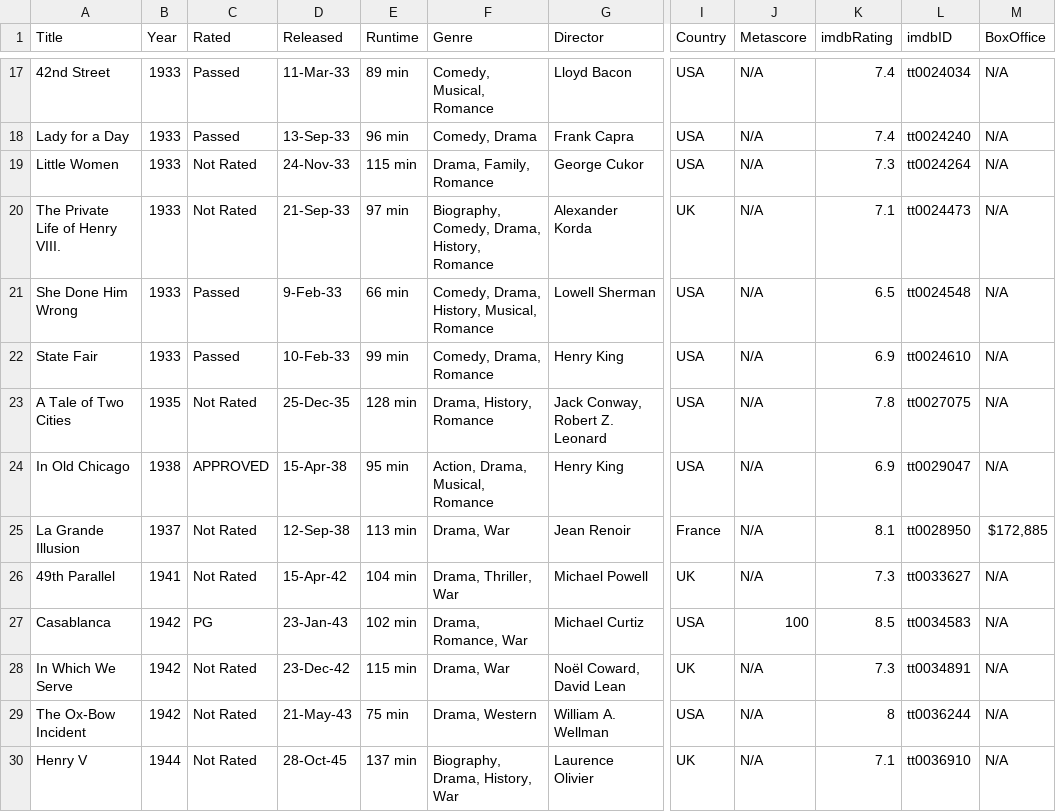
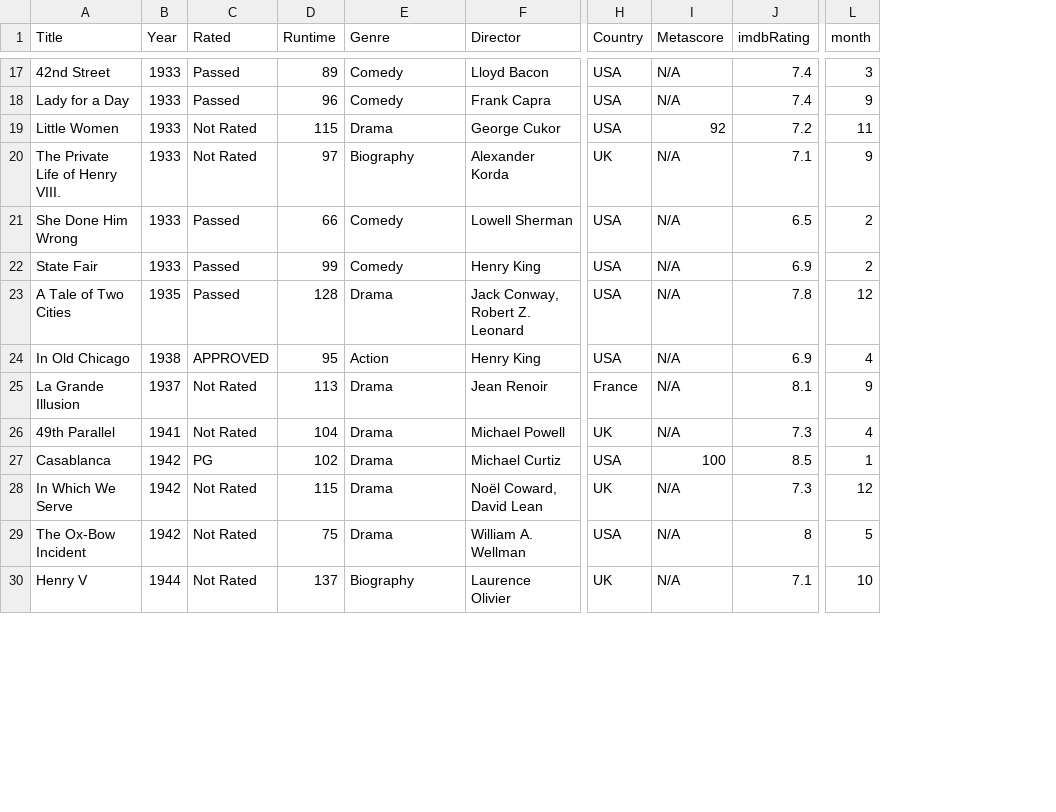
Before and after one commit to alextrambley/alex_trambley_oscars_capstone, a CSV file: data/errors_info.csv, drawn as a sheet; only a part is shown, gaps mark what is left out; removed rows and columns are numbered as before the commit, all else as after; the diff covers the shown part only; the diff names each change by its address in the sheet, - before the commit and + after, or states it on an @@ line.

```diff
--- a/data/errors_info.csv
+++ b/data/errors_info.csv
-column D (Released), rows 17-30: 11-Mar-33 | 13-Sep-33 | 24-Nov-33 | 21-Sep-33 | 9-Feb-33 | 10-Feb-33 | 25-Dec-35 | 15-Apr-38 | 12-Sep-38 | 15-Apr-42 | 23-Jan-43 | 23-Dec-42 | 21-May-43 | 28-Oct-45
-column L (imdbID), rows 17-30: tt0024034 | tt0024240 | tt0024264 | tt0024473 | tt0024548 | tt0024610 | tt0027075 | tt0029047 | tt0028950 | tt0033627 | tt0034583 | tt0034891 | tt0036244 | tt0036910
-column M (BoxOffice), rows 17-30: N/A | N/A | N/A | N/A | N/A | N/A | N/A | N/A | $172,885 | N/A | N/A | N/A | N/A | N/A
+column L (month), rows 17-30: 3 | 9 | 11 | 9 | 2 | 2 | 12 | 4 | 9 | 4 | 1 | 12 | 5 | 10
-D17 (Runtime): 89 min
+D17 (Runtime): 89
-E17 (Genre): Comedy, Musical, Romance
+E17 (Genre): Comedy
-D18 (Runtime): 96 min
+D18 (Runtime): 96
-E18 (Genre): Comedy, Drama
+E18 (Genre): Comedy
-D19 (Runtime): 115 min
+D19 (Runtime): 115
-E19 (Genre): Drama, Family, Romance
+E19 (Genre): Drama
-I19 (Metascore): N/A
+I19 (Metascore): 92
-J19 (imdbRating): 7.3
+J19 (imdbRating): 7.2
-D20 (Runtime): 97 min
+D20 (Runtime): 97
-E20 (Genre): Biography, Comedy, Drama, History, Romance
+E20 (Genre): Biography
-D21 (Runtime): 66 min
+D21 (Runtime): 66
-E21 (Genre): Comedy, Drama, History, Musical, Romance
+E21 (Genre): Comedy
-D22 (Runtime): 99 min
+D22 (Runtime): 99
-E22 (Genre): Comedy, Drama, Romance
+E22 (Genre): Comedy
-C23 (Rated): Not Rated
+C23 (Rated): Passed
-D23 (Runtime): 128 min
+D23 (Runtime): 128
-E23 (Genre): Drama, History, Romance
+E23 (Genre): Drama
-D24 (Runtime): 95 min
+D24 (Runtime): 95
-E24 (Genre): Action, Drama, Musical, Romance
+E24 (Genre): Action
-D25 (Runtime): 113 min
+D25 (Runtime): 113
-E25 (Genre): Drama, War
+E25 (Genre): Drama
-D26 (Runtime): 104 min
+D26 (Runtime): 104
-E26 (Genre): Drama, Thriller, War
+E26 (Genre): Drama
-D27 (Runtime): 102 min
+D27 (Runtime): 102
-E27 (Genre): Drama, Romance, War
+E27 (Genre): Drama
-D28 (Runtime): 115 min
+D28 (Runtime): 115
-E28 (Genre): Drama, War
+E28 (Genre): Drama
-D29 (Runtime): 75 min
+D29 (Runtime): 75
-E29 (Genre): Drama, Western
+E29 (Genre): Drama
-D30 (Runtime): 137 min
+D30 (Runtime): 137
-E30 (Genre): Biography, Drama, History, War
+E30 (Genre): Biography
```
Also changed, not shown: 56 edited cells elsewhere in this file, data/df_clean_all.csv, 5 other files.
